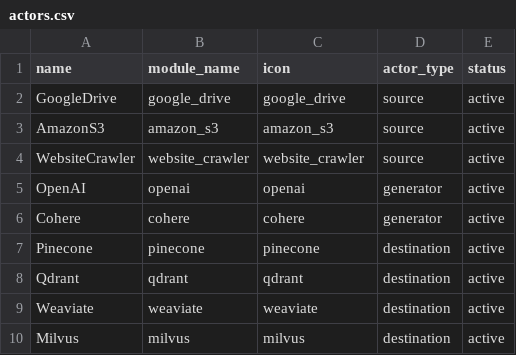
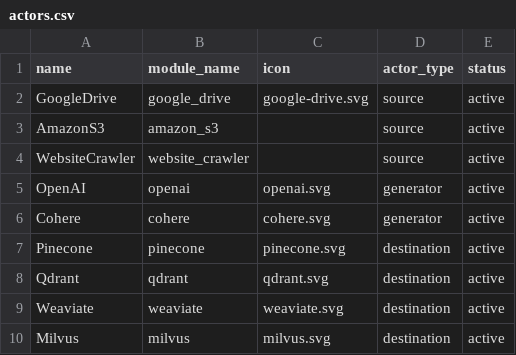
Before and after one commit to dat-labs/dat-main, a CSV file: sh-scripts/actors.csv, drawn as a sheet.

Commit message:
fixed actors-seed.sh not working in dev-dat-platform.sh (#10)

```diff
--- a/sh-scripts/actors.csv
+++ b/sh-scripts/actors.csv
@@ -1,10 +1,10 @@
 name,module_name,icon,actor_type,status
-GoogleDrive,google_drive,google_drive,source,active
-AmazonS3,amazon_s3,amazon_s3,source,active
-WebsiteCrawler,website_crawler,website_crawler,source,active
-OpenAI,openai,openai,generator,active
-Cohere,cohere,cohere,generator,active
-Pinecone,pinecone,pinecone,destination,active
-Qdrant,qdrant,qdrant,destination,active
-Weaviate,weaviate,weaviate,destination,active
-Milvus,milvus,milvus,destination,active
+GoogleDrive,google_drive,google-drive.svg,source,active
+AmazonS3,amazon_s3,,source,active
+WebsiteCrawler,website_crawler,,source,active
+OpenAI,openai,openai.svg,generator,active
+Cohere,cohere,cohere.svg,generator,active
+Pinecone,pinecone,pinecone.svg,destination,active
+Qdrant,qdrant,qdrant.svg,destination,active
+Weaviate,weaviate,weaviate.svg,destination,active
+Milvus,milvus,milvus.svg,destination,active
```
Also changed, not shown: 1 other file.
